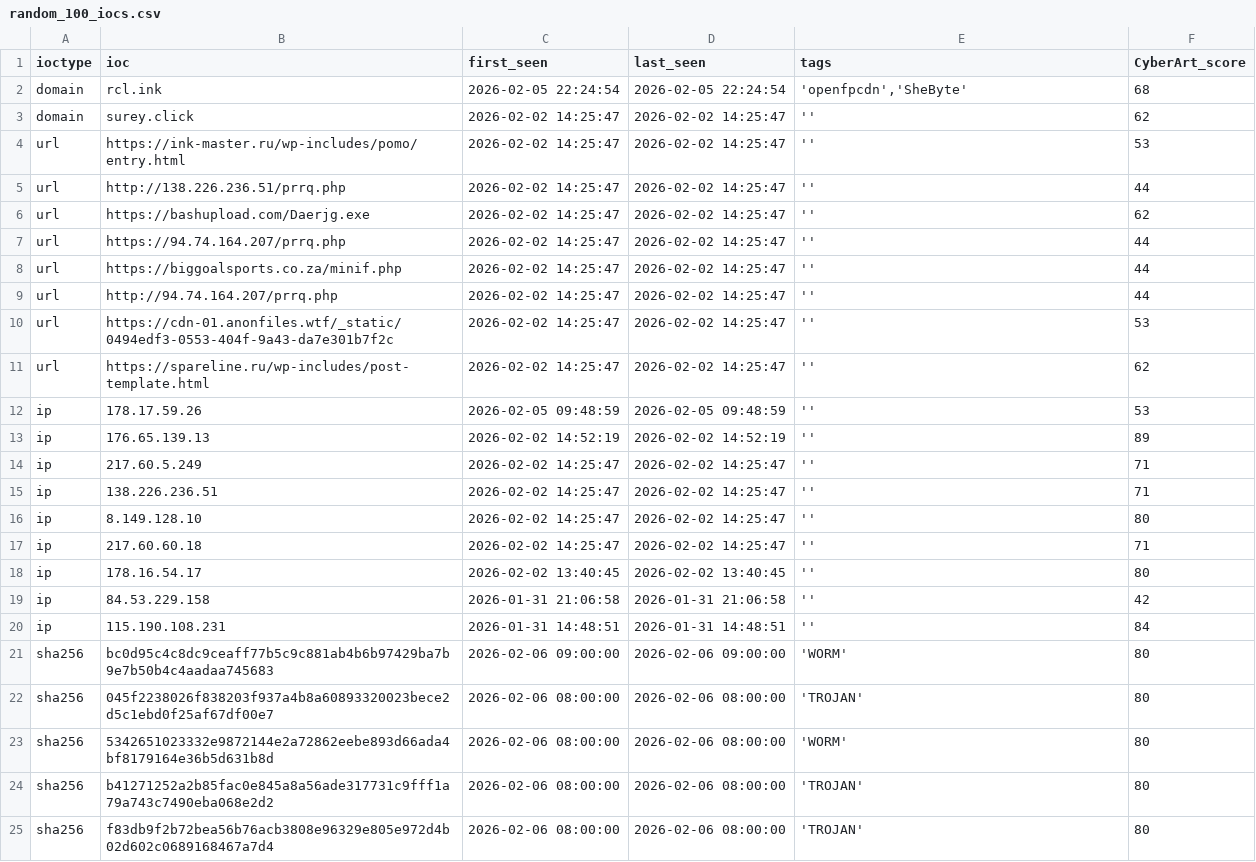
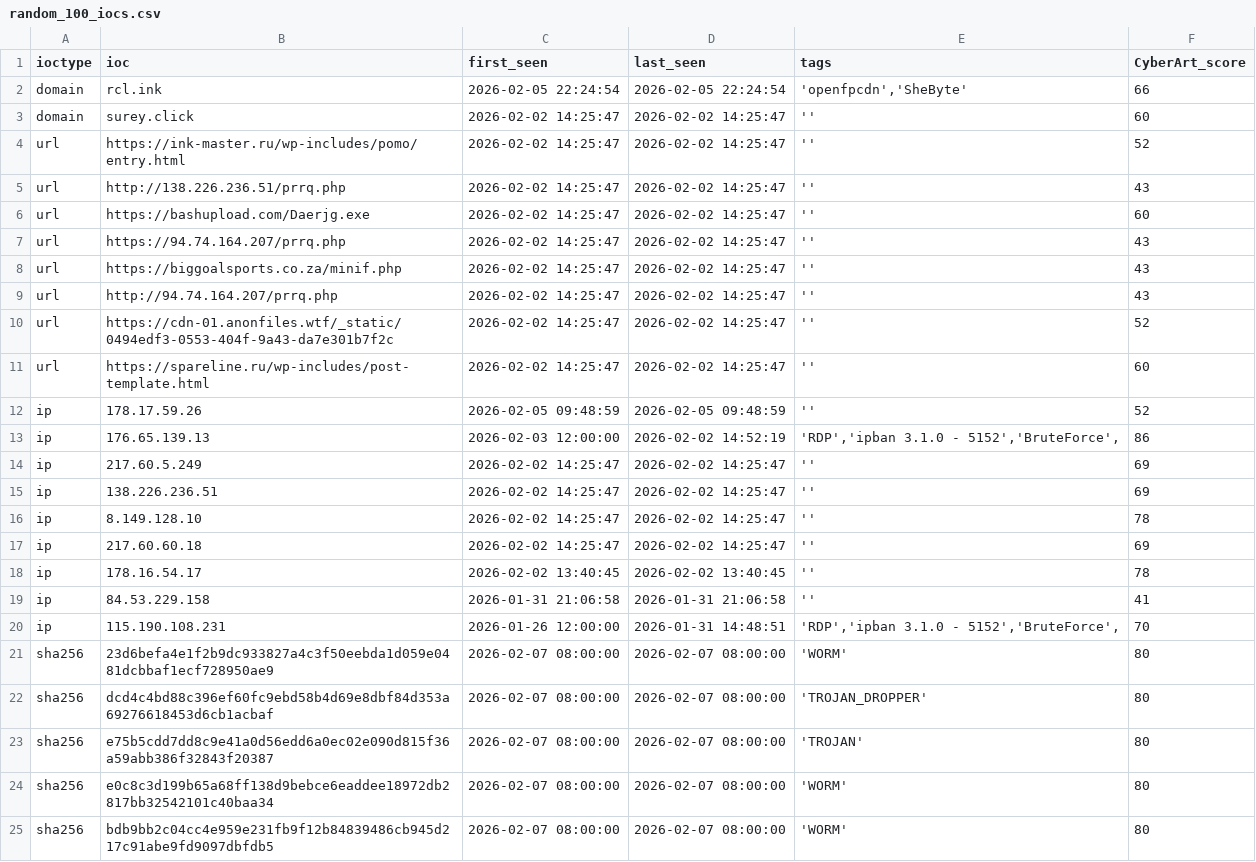
Before and after one commit to SOC-CyberART/CARTI-Feeds, a CSV file: random_100_iocs.csv, drawn as a sheet; only a part is shown; the diff covers the shown part only.

```diff
--- a/random_100_iocs.csv
+++ b/random_100_iocs.csv
@@ -1,25 +1,25 @@
 ioctype;ioc;first_seen;last_seen;tags;CyberArt_score
-domain;rcl.ink;2026-02-05 22:24:54;2026-02-05 22:24:54;'openfpcdn','SheByte';68
-domain;surey.click;2026-02-02 14:25:47;2026-02-02 14:25:47;'';62
-url;https://ink-master.ru/wp-includes/pomo/entry.html;2026-02-02 14:25:47;2026-02-02 14:25:47;'';53
-url;http://138.226.236.51/prrq.php;2026-02-02 14:25:47;2026-02-02 14:25:47;'';44
-url;https://bashupload.com/Daerjg.exe;2026-02-02 14:25:47;2026-02-02 14:25:47;'';62
-url;https://94.74.164.207/prrq.php;2026-02-02 14:25:47;2026-02-02 14:25:47;'';44
-url;https://biggoalsports.co.za/minif.php;2026-02-02 14:25:47;2026-02-02 14:25:47;'';44
-url;http://94.74.164.207/prrq.php;2026-02-02 14:25:47;2026-02-02 14:25:47;'';44
-url;https://cdn-01.anonfiles.wtf/_static/0494edf3-0553-404f-9a43-da7e301b7f2c;2026-02-02 14:25:47;2026-02-02 14:25:47;'';53
-url;https://spareline.ru/wp-includes/post-template.html;2026-02-02 14:25:47;2026-02-02 14:25:47;'';62
-ip;178.17.59.26;2026-02-05 09:48:59;2026-02-05 09:48:59;'';53
-ip;176.65.139.13;2026-02-02 14:52:19;2026-02-02 14:52:19;'';89
-ip;217.60.5.249;2026-02-02 14:25:47;2026-02-02 14:25:47;'';71
-ip;138.226.236.51;2026-02-02 14:25:47;2026-02-02 14:25:47;'';71
-ip;8.149.128.10;2026-02-02 14:25:47;2026-02-02 14:25:47;'';80
-ip;217.60.60.18;2026-02-02 14:25:47;2026-02-02 14:25:47;'';71
-ip;178.16.54.17;2026-02-02 13:40:45;2026-02-02 13:40:45;'';80
-ip;84.53.229.158;2026-01-31 21:06:58;2026-01-31 21:06:58;'';42
-ip;115.190.108.231;2026-01-31 14:48:51;2026-01-31 14:48:51;'';84
-sha256;bc0d95c4c8dc9ceaff77b5c9c881ab4b6b97429ba7b9e7b50b4c4aadaa745683;2026-02-06 09:00:00;2026-02-06 09:00:00;'WORM';80
-sha256;045f2238026f838203f937a4b8a60893320023bece2d5c1ebd0f25af67df00e7;2026-02-06 08:00:00;2026-02-06 08:00:00;'TROJAN';80
-sha256;5342651023332e9872144e2a72862eebe893d66ada4bf8179164e36b5d631b8d;2026-02-06 08:00:00;2026-02-06 08:00:00;'WORM';80
-sha256;b41271252a2b85fac0e845a8a56ade317731c9fff1a79a743c7490eba068e2d2;2026-02-06 08:00:00;2026-02-06 08:00:00;'TROJAN';80
-sha256;f83db9f2b72bea56b76acb3808e96329e805e972d4b02d602c0689168467a7d4;2026-02-06 08:00:00;2026-02-06 08:00:00;'TROJAN';80
+domain;rcl.ink;2026-02-05 22:24:54;2026-02-05 22:24:54;'openfpcdn','SheByte';66
+domain;surey.click;2026-02-02 14:25:47;2026-02-02 14:25:47;'';60
+url;https://ink-master.ru/wp-includes/pomo/entry.html;2026-02-02 14:25:47;2026-02-02 14:25:47;'';52
+url;http://138.226.236.51/prrq.php;2026-02-02 14:25:47;2026-02-02 14:25:47;'';43
+url;https://bashupload.com/Daerjg.exe;2026-02-02 14:25:47;2026-02-02 14:25:47;'';60
+url;https://94.74.164.207/prrq.php;2026-02-02 14:25:47;2026-02-02 14:25:47;'';43
+url;https://biggoalsports.co.za/minif.php;2026-02-02 14:25:47;2026-02-02 14:25:47;'';43
+url;http://94.74.164.207/prrq.php;2026-02-02 14:25:47;2026-02-02 14:25:47;'';43
+url;https://cdn-01.anonfiles.wtf/_static/0494edf3-0553-404f-9a43-da7e301b7f2c;2026-02-02 14:25:47;2026-02-02 14:25:47;'';52
+url;https://spareline.ru/wp-includes/post-template.html;2026-02-02 14:25:47;2026-02-02 14:25:47;'';60
+ip;178.17.59.26;2026-02-05 09:48:59;2026-02-05 09:48:59;'';52
+ip;176.65.139.13;2026-02-03 12:00:00;2026-02-02 14:52:19;'RDP','ipban 3.1.0 - 5152','BruteForce', ;86
+ip;217.60.5.249;2026-02-02 14:25:47;2026-02-02 14:25:47;'';69
+ip;138.226.236.51;2026-02-02 14:25:47;2026-02-02 14:25:47;'';69
+ip;8.149.128.10;2026-02-02 14:25:47;2026-02-02 14:25:47;'';78
+ip;217.60.60.18;2026-02-02 14:25:47;2026-02-02 14:25:47;'';69
+ip;178.16.54.17;2026-02-02 13:40:45;2026-02-02 13:40:45;'';78
+ip;84.53.229.158;2026-01-31 21:06:58;2026-01-31 21:06:58;'';41
+ip;115.190.108.231;2026-01-26 12:00:00;2026-01-31 14:48:51;'RDP','ipban 3.1.0 - 5152','BruteForce', ;70
+sha256;23d6befa4e1f2b9dc933827a4c3f50eebda1d059e0481dcbbaf1ecf728950ae9;2026-02-07 08:00:00;2026-02-07 08:00:00;'WORM';80
+sha256;dcd4c4bd88c396ef60fc9ebd58b4d69e8dbf84d353a69276618453d6cb1acbaf;2026-02-07 08:00:00;2026-02-07 08:00:00;'TROJAN_DROPPER';80
+sha256;e75b5cdd7dd8c9e41a0d56edd6a0ec02e090d815f36a59abb386f32843f20387;2026-02-07 08:00:00;2026-02-07 08:00:00;'TROJAN';80
+sha256;e0c8c3d199b65a68ff138d9bebce6eaddee18972db2817bb32542101c40baa34;2026-02-07 08:00:00;2026-02-07 08:00:00;'WORM';80
+sha256;bdb9bb2c04cc4e959e231fb9f12b84839486cb945d217c91abe9fd9097dbfdb5;2026-02-07 08:00:00;2026-02-07 08:00:00;'WORM';80
```
Also changed, not shown: 4 added rows, 4 removed rows and 90 edited cells elsewhere in this file, 1 other file.
